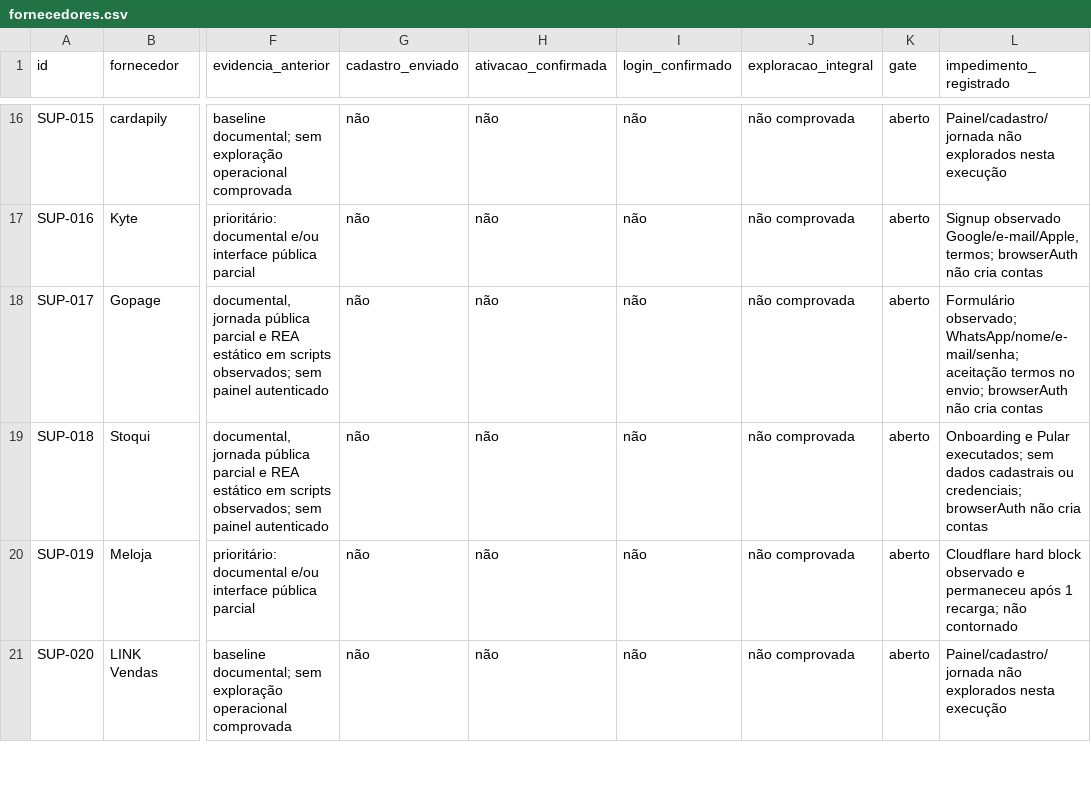
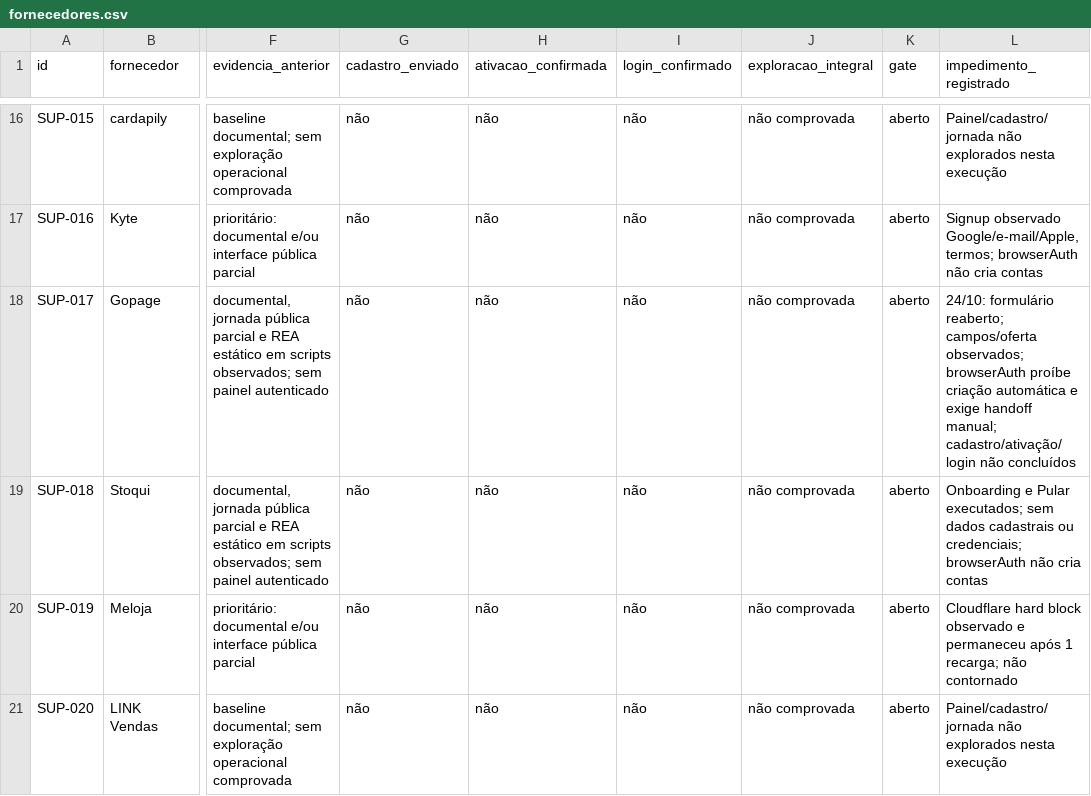
Before and after one commit to sylviohmartins/vitralibre, a CSV file: research/discovery/fornecedores.csv, drawn as a sheet; only a part is shown, gaps mark what is left out; the diff names each change by its address in the sheet, - before the commit and + after, or states it on an @@ line.

Commit message:
research: revalida acesso Gopage e registra etapa manual de cadastro [skip ci]

```diff
--- a/research/discovery/fornecedores.csv
+++ b/research/discovery/fornecedores.csv
-L18 (impedimento_registrado): Formulário observado; WhatsApp/nome/e-mail/senha; aceitação termos no envio; browserAuth não cria contas
+L18 (impedimento_registrado): 24/10: formulário reaberto; campos/oferta observados; browserAuth proíbe criação automática e exige handoff manual; cadastro/ativação/login não concluídos
```
Also changed, not shown: 2 other files.
